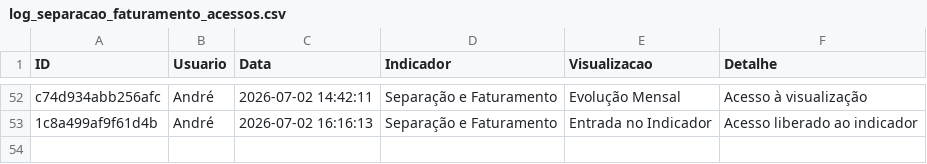
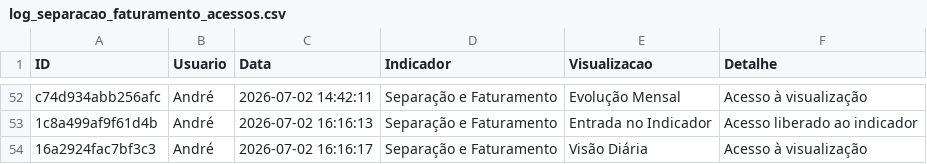
Before and after one commit to TorredaLogistica/dashboard-sla_separacao_faturamento, a CSV file: log_separacao_faturamento_acessos.csv, drawn as a sheet; only a part is shown, gaps mark what is left out; the diff names each change by its address in the sheet, - before the commit and + after, or states it on an @@ line.

Commit message:
Registra acesso no indicador Separação e Faturamento

```diff
--- a/log_separacao_faturamento_acessos.csv
+++ b/log_separacao_faturamento_acessos.csv
+row 54: 16a2924fac7bf3c3 | André | 2026-07-02 16:16:17 | Separação e Faturamento | Visão Diária | Acesso à visualização
```
